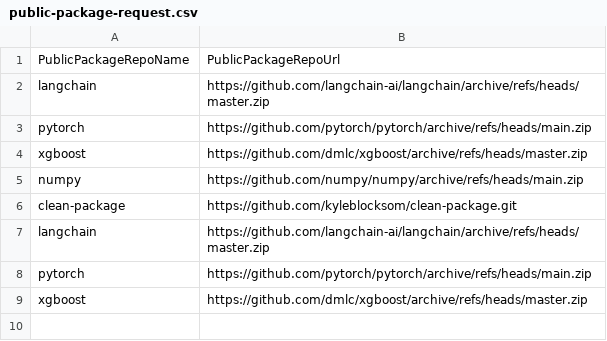
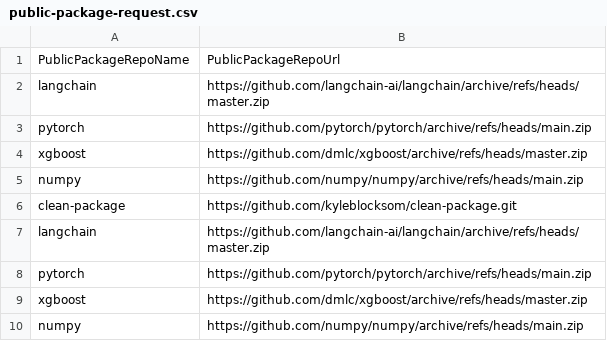
Before and after one commit to aws-dev-staging/example-private-repository, a CSV file: public-package-request.csv, drawn as a sheet.

Commit message:
Add NumPy

```diff
--- a/public-package-request.csv
+++ b/public-package-request.csv
@@ -9 +9,2 @@ pytorch,https://github.com/pytorch/pytorch/archive/refs/heads/main.zip
 xgboost,https://github.com/dmlc/xgboost/archive/refs/heads/master.zip
+numpy,https://github.com/numpy/numpy/archive/refs/heads/main.zip
```
